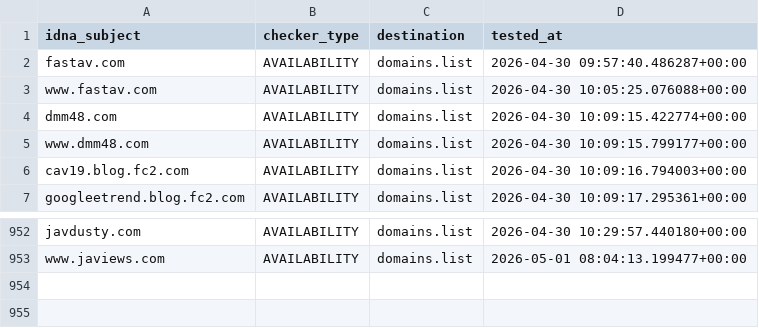
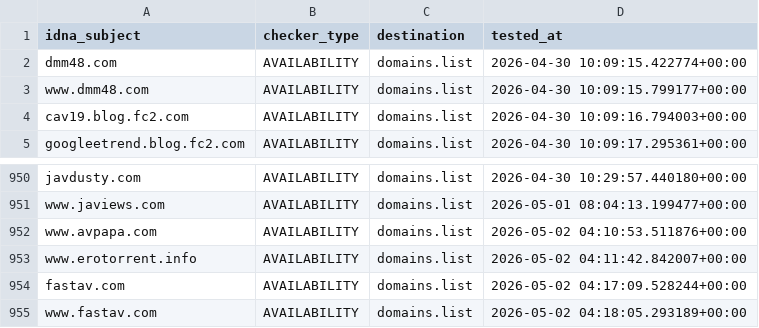
Before and after one commit to Ultimate-Hosts-Blacklist/Bad_JAV_Sites, a CSV file: .pyfunceble/inactive.csv, drawn as a sheet; only a part is shown, gaps mark what is left out; removed rows and columns are numbered as before the commit, all else as after; the diff names each change by its address in the sheet, - before the commit and + after, or states it on an @@ line.

```diff
--- a/.pyfunceble/inactive.csv
+++ b/.pyfunceble/inactive.csv
-row 2: fastav.com | AVAILABILITY | domains.list | 2026-04-30 09:57:40.486287+00:00
-row 3: www.fastav.com | AVAILABILITY | domains.list | 2026-04-30 10:05:25.076088+00:00
+row 952: www.avpapa.com | AVAILABILITY | domains.list | 2026-05-02 04:10:53.511876+00:00
+row 953: www.erotorrent.info | AVAILABILITY | domains.list | 2026-05-02 04:11:42.842007+00:00
+row 954: fastav.com | AVAILABILITY | domains.list | 2026-05-02 04:17:09.528244+00:00
+row 955: www.fastav.com | AVAILABILITY | domains.list | 2026-05-02 04:18:05.293189+00:00
```
Also changed, not shown: 18 other files.
